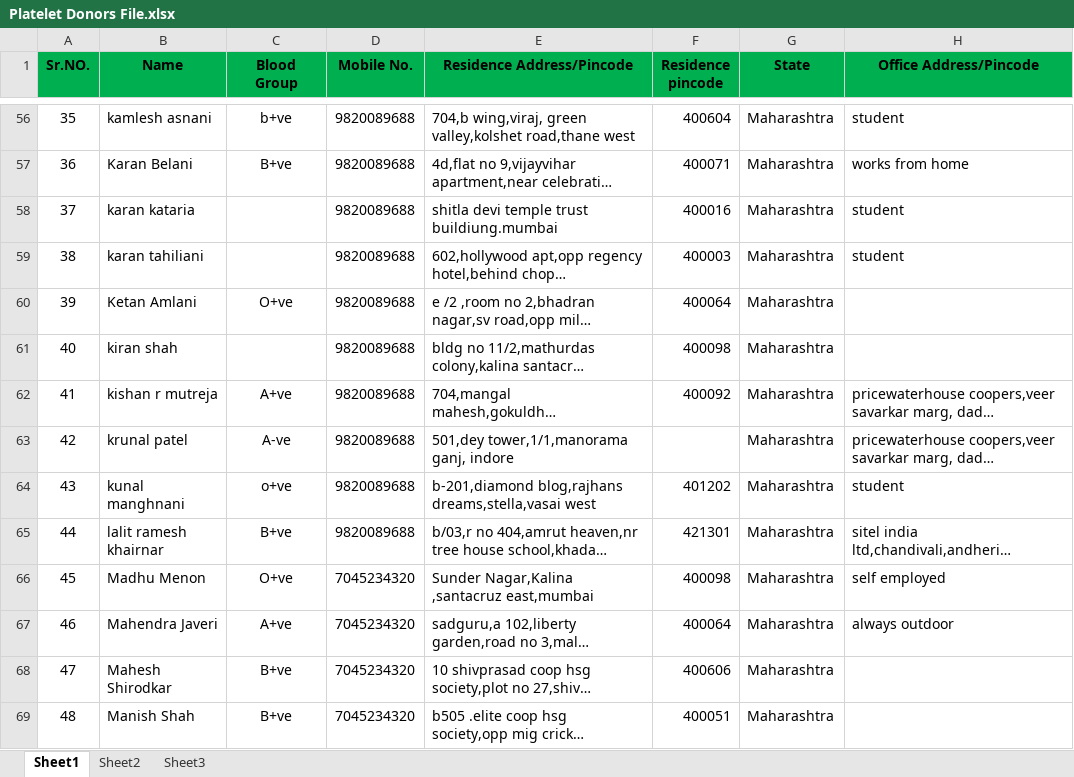
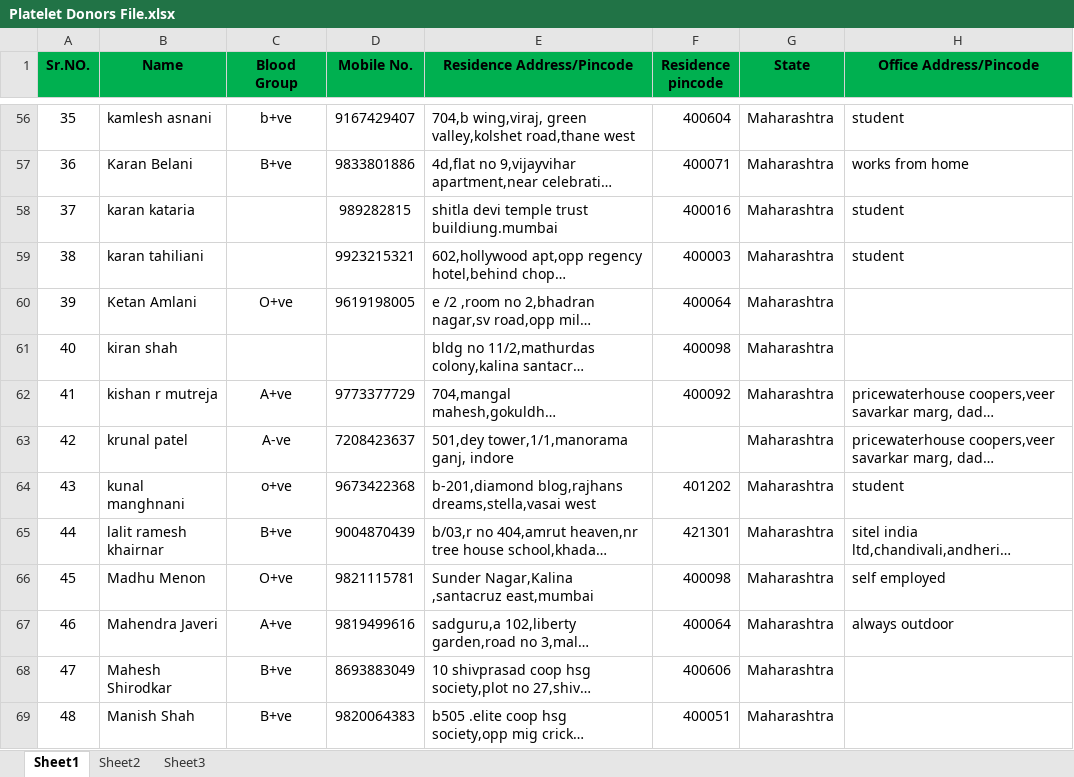
Before and after one commit to rahulyewale/goodwillcoders-plateletapp, an Excel workbook: data/Platelet Donors File.xlsx, sheet Sheet1, drawn as a sheet; only a part is shown, gaps mark what is left out; long unchanged cells end in …; values as stored, in another font and other column widths than the file's, no borders; the diff covers the shown part only; the diff names each change by its address in the sheet, - before the commit and + after, or states it on an @@ line.

```diff
--- a/data/Platelet Donors File.xlsx (sheet Sheet1)
+++ b/data/Platelet Donors File.xlsx (sheet Sheet1)
-D56 (Mobile No.): 9820089688
+D56 (Mobile No.): 9167429407
-D57 (Mobile No.): 9820089688
+D57 (Mobile No.): 9833801886
-D58 (Mobile No.): 9820089688
+D58 (Mobile No.): 989282815
-D59 (Mobile No.): 9820089688
+D59 (Mobile No.): 9923215321
-D60 (Mobile No.): 9820089688
+D60 (Mobile No.): 9619198005
-D61 (Mobile No.): 9820089688
+D61 (Mobile No.): (empty)
-D62 (Mobile No.): 9820089688
+D62 (Mobile No.): 9773377729
-D63 (Mobile No.): 9820089688
+D63 (Mobile No.): 7208423637
-D64 (Mobile No.): 9820089688
+D64 (Mobile No.): 9673422368
-D65 (Mobile No.): 9820089688
+D65 (Mobile No.): 9004870439
-D66 (Mobile No.): 7045234320
+D66 (Mobile No.): 9821115781
-D67 (Mobile No.): 7045234320
+D67 (Mobile No.): 9819499616
-D68 (Mobile No.): 7045234320
+D68 (Mobile No.): 8693883049
-D69 (Mobile No.): 7045234320
+D69 (Mobile No.): 9820064383
```
Also changed, not shown: 147 edited cells and cell formats elsewhere in this sheet, 19 other files.
